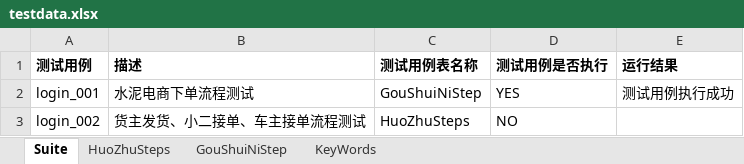
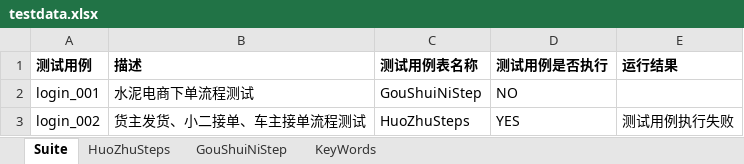
Before and after one commit to ZouYuanYYX/PracticeGouShuiNiWang, an Excel workbook: data/testdata.xlsx, sheet Suite, drawn as a sheet; values as stored, in another font and other column widths than the file's, no borders; the diff names each change by its address in the sheet, - before the commit and + after, or states it on an @@ line.

```diff
--- a/data/testdata.xlsx (sheet Suite)
+++ b/data/testdata.xlsx (sheet Suite)
-D2 (测试用例是否执行): YES
+D2 (测试用例是否执行): NO
-E2 (运行结果): 测试用例执行成功
+E2 (运行结果): (empty)
-D3 (测试用例是否执行): NO
+D3 (测试用例是否执行): YES
-E3 (运行结果): (empty)
+E3 (运行结果): 测试用例执行失败
```
Also changed, not shown: sheet GouShuiNiStep, sheet HuoZhuSteps, formulas that keep their value, 56 other files.
